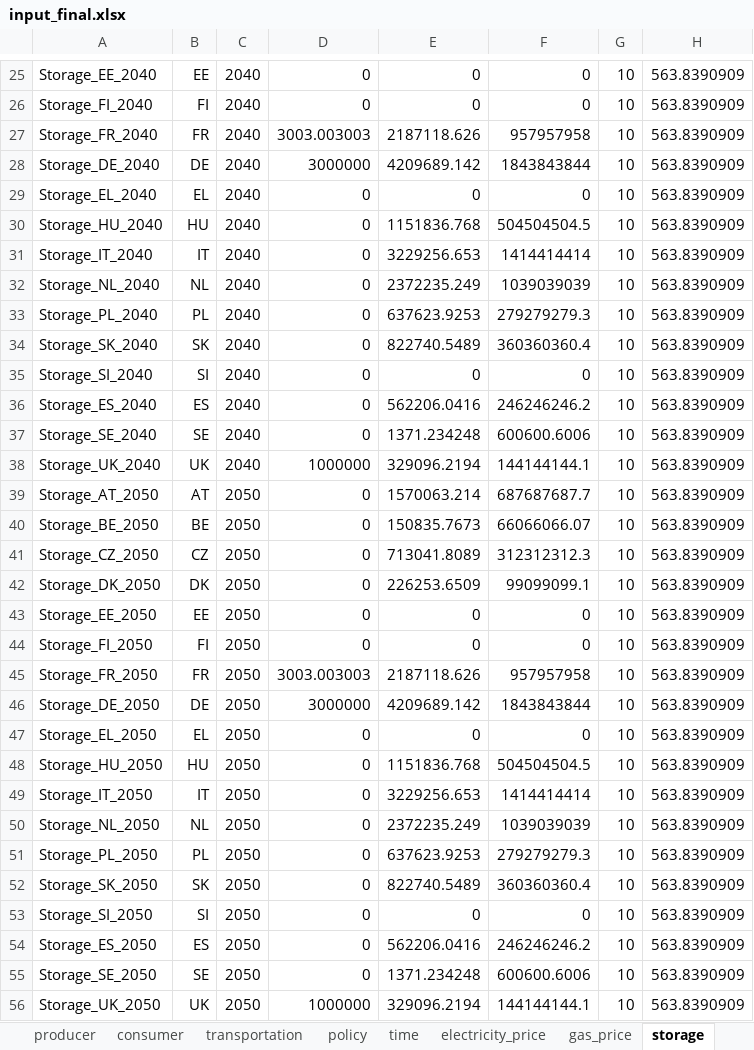
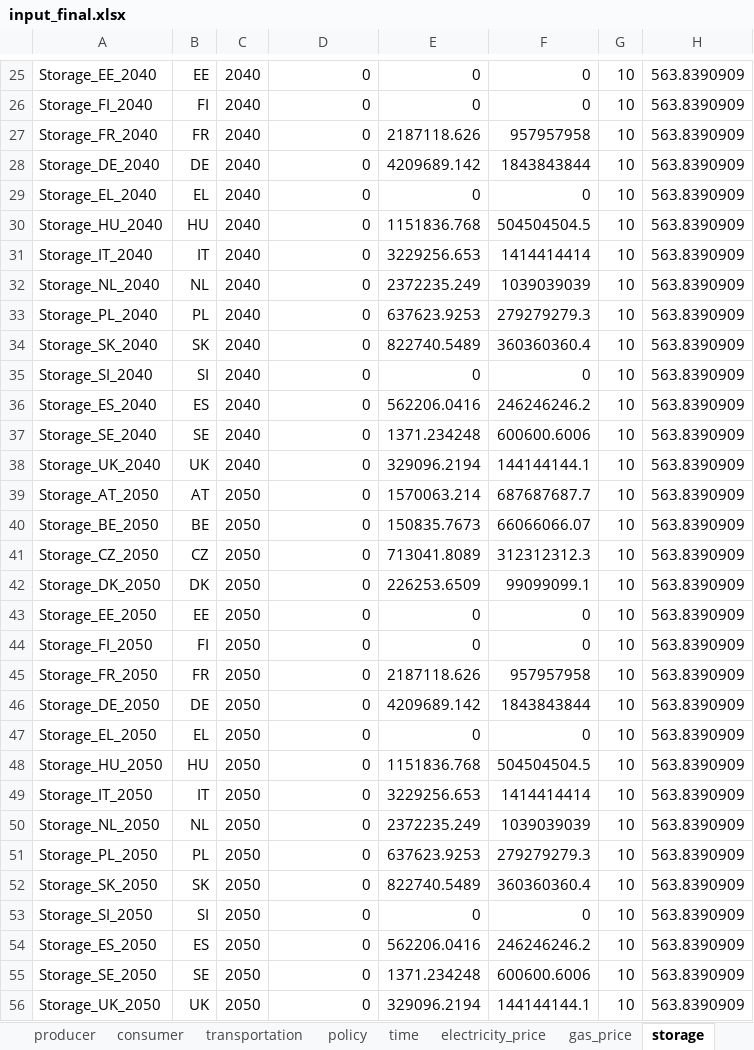
Before and after one commit to ericehrhardt/Case-Study-ETH, an Excel workbook: H2CS2/inputs/input_final.xlsx, sheet storage, drawn as a sheet; only a part is shown, gaps mark what is left out; values as stored, in another font and other column widths than the file's, no borders; 1 other sheet too large or unreadable and not compared; the diff names each change by its address in the sheet, - before the commit and + after, or states it on an @@ line.

```diff
--- a/H2CS2/inputs/input_final.xlsx (sheet storage)
+++ b/H2CS2/inputs/input_final.xlsx (sheet storage)
-D27: 3003.003003
+D27: 0
-D28: 3000000
+D28: 0
-D38: 1000000
+D38: 0
-D45: 3003.003003
+D45: 0
-D46: 3000000
+D46: 0
-D56: 1000000
+D56: 0
```
Also changed, not shown: other sheet tabs, 4 other files.
